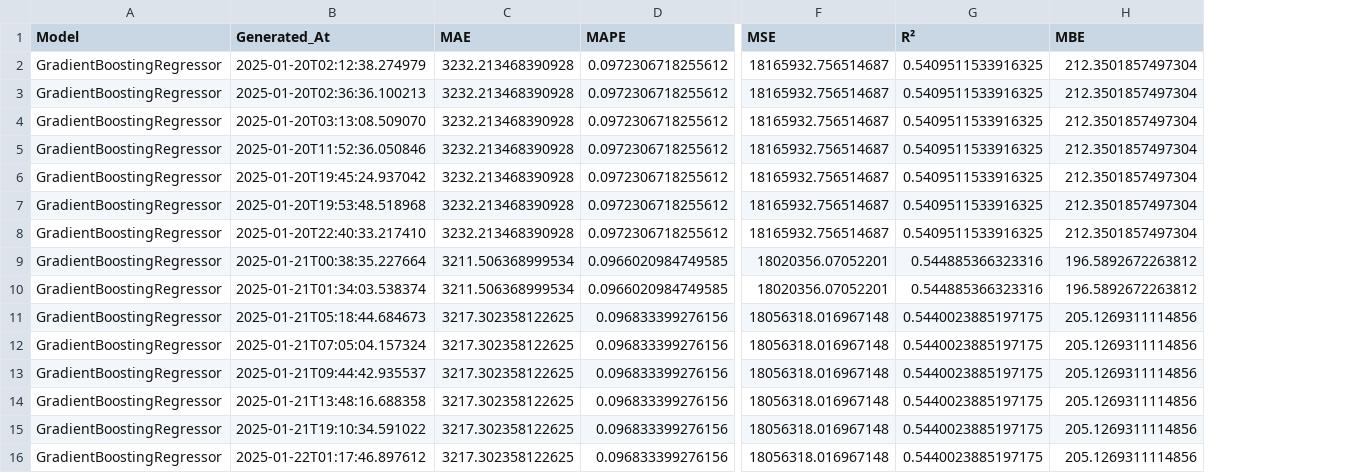
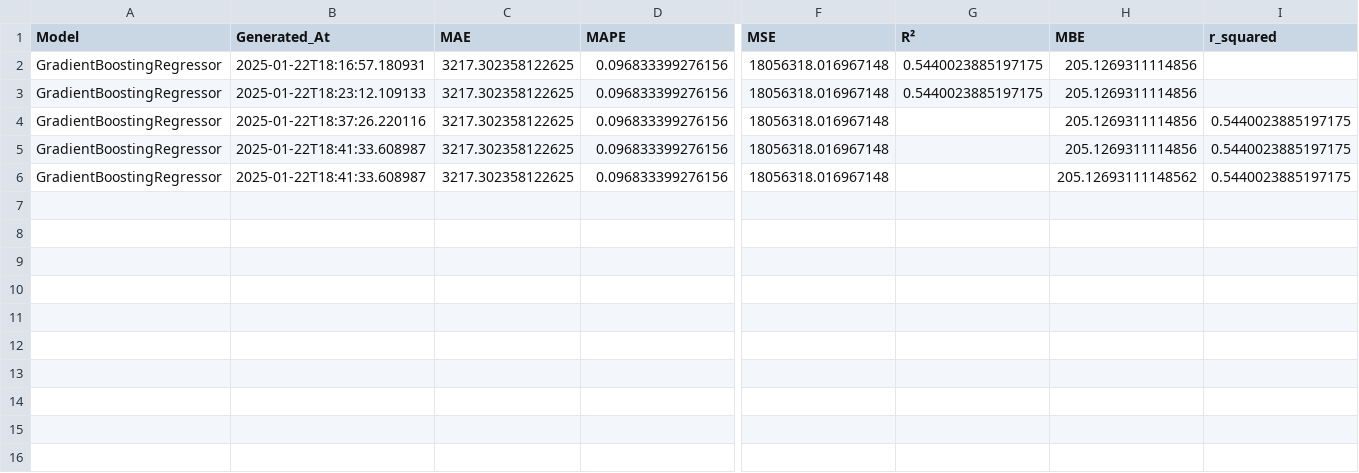
Before and after one commit to sofiahanim/edf, a CSV file: validation/gbr_validation_metrics.csv, drawn as a sheet; only a part is shown, gaps mark what is left out; removed rows and columns are numbered as before the commit, all else as after; rows hold the shown columns only; the diff names each change by its address in the sheet, - before the commit and + after, or states it on an @@ line.

```diff
--- a/validation/gbr_validation_metrics.csv
+++ b/validation/gbr_validation_metrics.csv
+column I (r_squared), rows 4-6: all 0.5440023885197175
-row 2: GradientBoostingRegressor | 2025-01-20T02:12:38.274979 | 3232.213468390928 | 0.0972306718255612 | 18165932.756514687 | 0.5409511533916325 | 212.3501857497304
-row 3: GradientBoostingRegressor | 2025-01-20T02:36:36.100213 | 3232.213468390928 | 0.0972306718255612 | 18165932.756514687 | 0.5409511533916325 | 212.3501857497304
-row 4: GradientBoostingRegressor | 2025-01-20T03:13:08.509070 | 3232.213468390928 | 0.0972306718255612 | 18165932.756514687 | 0.5409511533916325 | 212.3501857497304
-row 5: GradientBoostingRegressor | 2025-01-20T11:52:36.050846 | 3232.213468390928 | 0.0972306718255612 | 18165932.756514687 | 0.5409511533916325 | 212.3501857497304
-row 6: GradientBoostingRegressor | 2025-01-20T19:45:24.937042 | 3232.213468390928 | 0.0972306718255612 | 18165932.756514687 | 0.5409511533916325 | 212.3501857497304
-row 7: GradientBoostingRegressor | 2025-01-20T19:53:48.518968 | 3232.213468390928 | 0.0972306718255612 | 18165932.756514687 | 0.5409511533916325 | 212.3501857497304
-row 8: GradientBoostingRegressor | 2025-01-20T22:40:33.217410 | 3232.213468390928 | 0.0972306718255612 | 18165932.756514687 | 0.5409511533916325 | 212.3501857497304
-row 9: GradientBoostingRegressor | 2025-01-21T00:38:35.227664 | 3211.506368999534 | 0.0966020984749585 | 18020356.07052201 | 0.544885366323316 | 196.5892672263812
-row 10: GradientBoostingRegressor | 2025-01-21T01:34:03.538374 | 3211.506368999534 | 0.0966020984749585 | 18020356.07052201 | 0.544885366323316 | 196.5892672263812
-B2 (Generated_At): 2025-01-21T05:18:44.684673
+B2 (Generated_At): 2025-01-22T18:16:57.180931
-row 12: GradientBoostingRegressor | 2025-01-21T07:05:04.157324 | 3217.302358122625 | 0.096833399276156 | 18056318.016967148 | 0.5440023885197175 | 205.1269311114856
-B3 (Generated_At): 2025-01-21T09:44:42.935537
+B3 (Generated_At): 2025-01-22T18:23:12.109133
-B4 (Generated_At): 2025-01-21T13:48:16.688358
+B4 (Generated_At): 2025-01-22T18:37:26.220116
-G4:G6 (R²): 0.5440023885197175
+G4:G6 (R²): (empty)
-B5 (Generated_At): 2025-01-21T19:10:34.591022
+B5 (Generated_At): 2025-01-22T18:41:33.608987
-B6 (Generated_At): 2025-01-22T01:17:46.897612
+B6 (Generated_At): 2025-01-22T18:41:33.608987
-H6 (MBE): 205.1269311114856
+H6 (MBE): 205.12693111148562
```
Also changed, not shown: validation/prophet_validation_metrics.csv, validation/theta_validation_metrics.csv, 32 other files.
